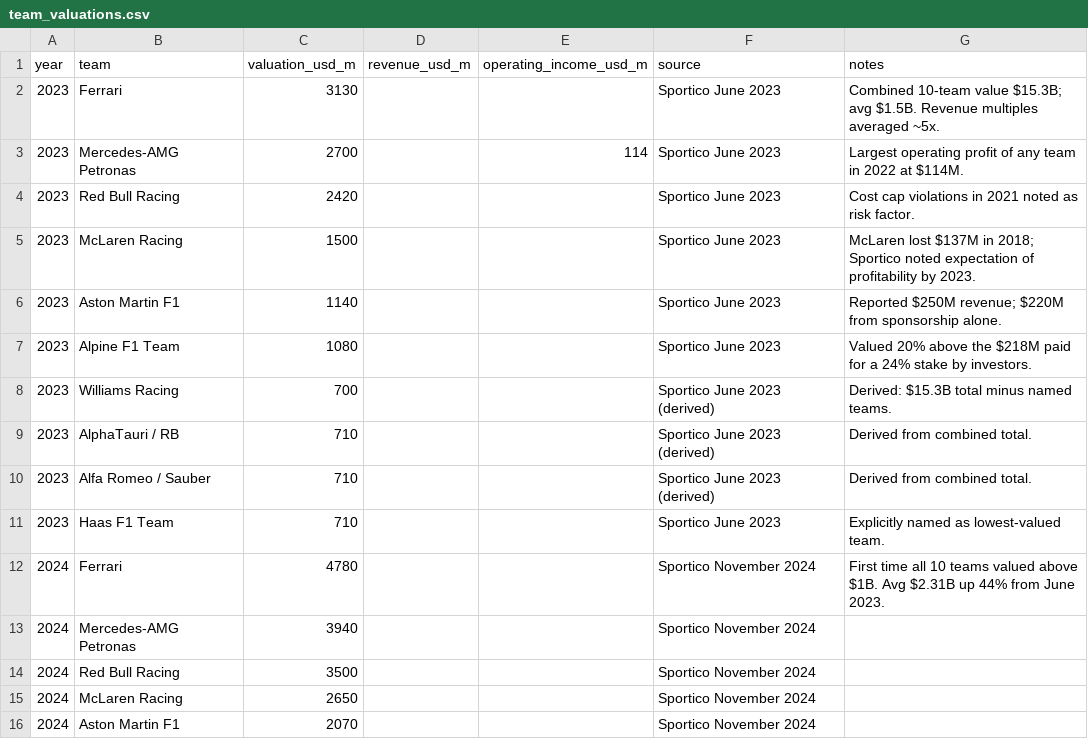
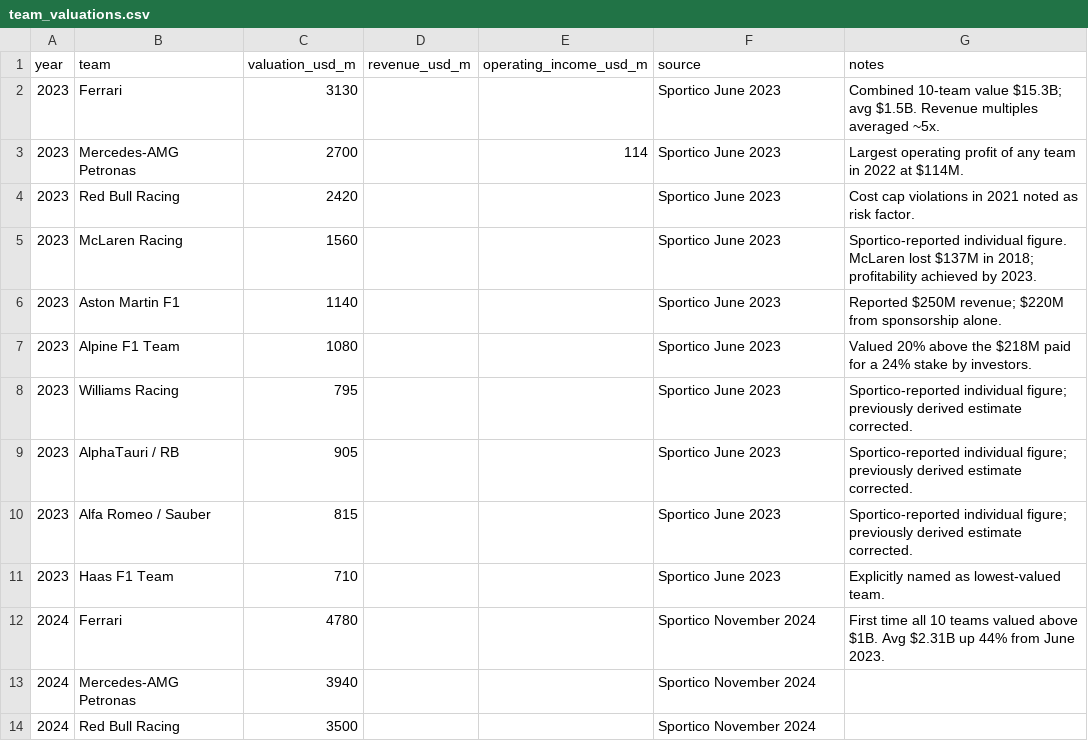
Before and after one commit to lagrenier4451/f1-commercial-analysis, a CSV file: data/templates/team_valuations.csv, drawn as a sheet; only a part is shown; the shorter side is filled out with more unchanged rows.

```diff
--- a/data/templates/team_valuations.csv
+++ b/data/templates/team_valuations.csv
@@ -4,8 +4,8 @@ year,team,valuation_usd_m,revenue_usd_m,operating_income_usd_m,source,notes
 2023,Red Bull Racing,2420,,,"Sportico June 2023","Cost cap violations in 2021 noted as risk factor."
-2023,McLaren Racing,1500,,,"Sportico June 2023","McLaren lost $137M in 2018; Sportico noted expectation of profitability by 2023."
+2023,McLaren Racing,1560,,,"Sportico June 2023","Sportico-reported individual figure. McLaren lost $137M in 2018; profitability achieved by 2023."
 2023,Aston Martin F1,1140,,,"Sportico June 2023","Reported $250M revenue; $220M from sponsorship alone."
 2023,Alpine F1 Team,1080,,,"Sportico June 2023","Valued 20% above the $218M paid for a 24% stake by investors."
-2023,Williams Racing,700,,,"Sportico June 2023 (derived)","Derived: $15.3B total minus named teams."
-2023,AlphaTauri / RB,710,,,"Sportico June 2023 (derived)","Derived from combined total."
-2023,Alfa Romeo / Sauber,710,,,"Sportico June 2023 (derived)","Derived from combined total."
+2023,Williams Racing,795,,,"Sportico June 2023","Sportico-reported individual figure; previously derived estimate corrected."
+2023,AlphaTauri / RB,905,,,"Sportico June 2023","Sportico-reported individual figure; previously derived estimate corrected."
+2023,Alfa Romeo / Sauber,815,,,"Sportico June 2023","Sportico-reported individual figure; previously derived estimate corrected."
 2023,Haas F1 Team,710,,,"Sportico June 2023","Explicitly named as lowest-valued team."
```
Also changed, not shown: data/processed/performance_vs_valuation.csv, data/processed/sponsorship_roi.csv, 7 other files.
